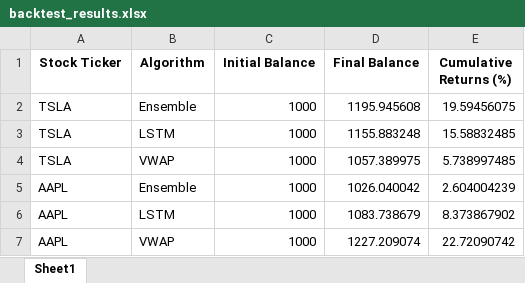
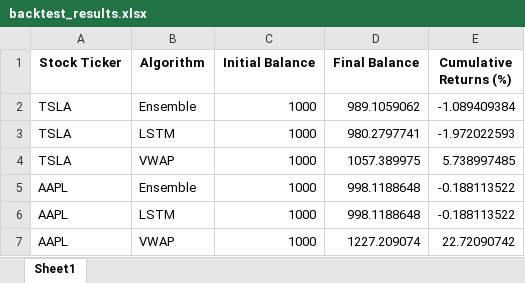
Before and after one commit to fsagir123/1.trading_algo_backtest_robinhood, an Excel workbook: backtest_results.xlsx, sheet Sheet1, drawn as a sheet; values as stored, in another font and other column widths than the file's, no borders; the diff names each change by its address in the sheet, - before the commit and + after, or states it on an @@ line.

```diff
--- a/backtest_results.xlsx (sheet Sheet1)
+++ b/backtest_results.xlsx (sheet Sheet1)
-D2 (Final Balance): 1195.945608
+D2 (Final Balance): 989.1059062
-E2 (Cumulative Returns (%)): 19.59456075
+E2 (Cumulative Returns (%)): -1.089409384
-D3 (Final Balance): 1155.883248
+D3 (Final Balance): 980.2797741
-E3 (Cumulative Returns (%)): 15.58832485
+E3 (Cumulative Returns (%)): -1.972022593
-D5 (Final Balance): 1026.040042
+D5 (Final Balance): 998.1188648
-E5 (Cumulative Returns (%)): 2.604004239
+E5 (Cumulative Returns (%)): -0.188113522
-D6 (Final Balance): 1083.738679
+D6 (Final Balance): 998.1188648
-E6 (Cumulative Returns (%)): 8.373867902
+E6 (Cumulative Returns (%)): -0.188113522
```
Also changed, not shown: EnsembleAAPL_data_with_prediction.xlsx, LSTMAAPL_data_with_prediction.xlsx, 2 other files.
